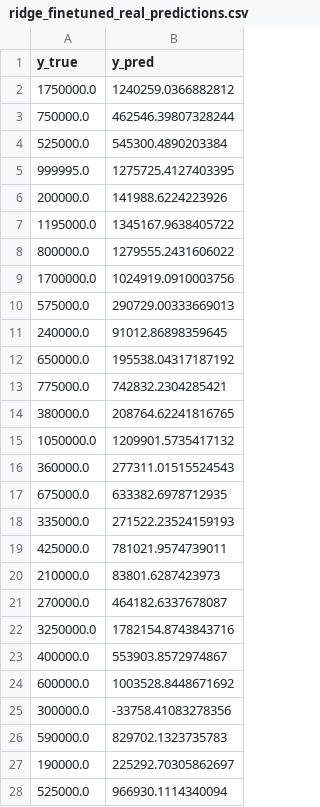
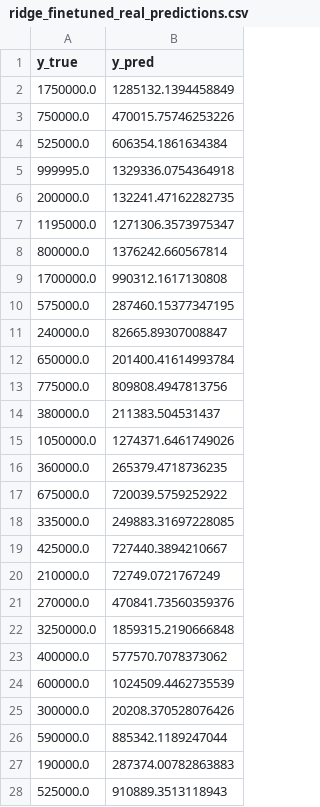
Before and after one commit to Trishna011/final_year_project, a CSV file: modelB/ridgeRegression/ridge_finetuned_real_predictions.csv, drawn as a sheet; only a part is shown; the diff covers the shown part only.

```diff
--- a/modelB/ridgeRegression/ridge_finetuned_real_predictions.csv
+++ b/modelB/ridgeRegression/ridge_finetuned_real_predictions.csv
@@ -1,28 +1,28 @@
 y_true,y_pred
-1750000.0,1240259.0366882812
-750000.0,462546.39807328244
-525000.0,545300.4890203384
-999995.0,1275725.4127403395
-200000.0,141988.6224223926
-1195000.0,1345167.9638405722
-800000.0,1279555.2431606022
-1700000.0,1024919.0910003756
-575000.0,290729.00333669013
-240000.0,91012.86898359645
-650000.0,195538.04317187192
-775000.0,742832.2304285421
-380000.0,208764.62241816765
-1050000.0,1209901.5735417132
-360000.0,277311.01515524543
-675000.0,633382.6978712935
-335000.0,271522.23524159193
-425000.0,781021.9574739011
-210000.0,83801.6287423973
-270000.0,464182.6337678087
-3250000.0,1782154.8743843716
-400000.0,553903.8572974867
-600000.0,1003528.8448671692
-300000.0,-33758.41083278356
-590000.0,829702.1323735783
-190000.0,225292.70305862697
-525000.0,966930.1114340094
+1750000.0,1285132.1394458849
+750000.0,470015.75746253226
+525000.0,606354.1861634384
+999995.0,1329336.0754364918
+200000.0,132241.47162282735
+1195000.0,1271306.3573975347
+800000.0,1376242.660567814
+1700000.0,990312.1617130808
+575000.0,287460.15377347195
+240000.0,82665.89307008847
+650000.0,201400.41614993784
+775000.0,809808.4947813756
+380000.0,211383.504531437
+1050000.0,1274371.6461749026
+360000.0,265379.4718736235
+675000.0,720039.5759252922
+335000.0,249883.31697228085
+425000.0,727440.3894210667
+210000.0,72749.0721767249
+270000.0,470841.73560359376
+3250000.0,1859315.2190666848
+400000.0,577570.7078373062
+600000.0,1024509.4462735539
+300000.0,20208.370528076426
+590000.0,885342.1189247044
+190000.0,287374.00782863883
+525000.0,910889.3513118943
```
Also changed, not shown: 12 edited cells elsewhere in this file, modelB/ridgeRegression/ridge_finetuned_synthetic_predictions.csv, 1 other file.
